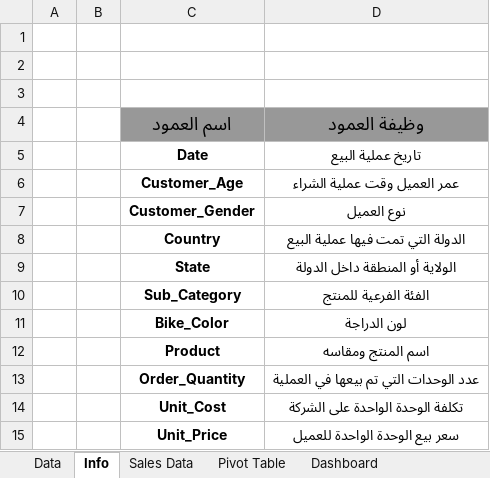
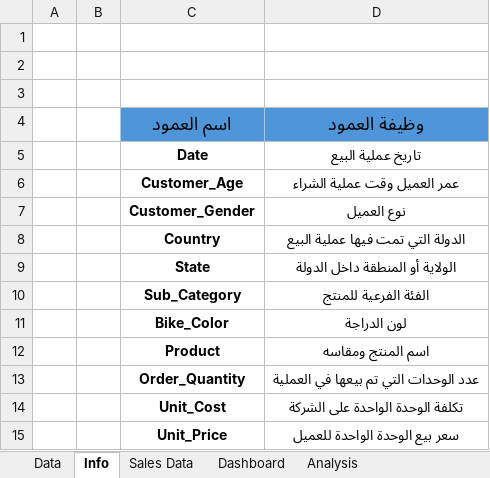
Before and after one commit to DoniaKhaled1756/Bike-Sales-Customer-Analysis, an Excel workbook: Bike_Sales_Analysis.xlsx, sheet Info, drawn as a sheet; values as stored, in another font and other column widths than the file's, no borders; table styles not drawn; the diff names each change by its address in the sheet, - before the commit and + after, or states it on an @@ line.

Commit message:
Update final analysis, report and dashboard

```diff
--- a/Bike_Sales_Analysis.xlsx (sheet Info)
+++ b/Bike_Sales_Analysis.xlsx (sheet Info)
-sheet tab: Pivot Table
+sheet tab: Analysis
-C4:D4 fill: #989898
+C4:D4 fill: #4E95D9
```
Also changed, not shown: sheet Sales Data, sheet Dashboard, sheet Data, formulas that keep their value, charts or pictures, 2 other files.
